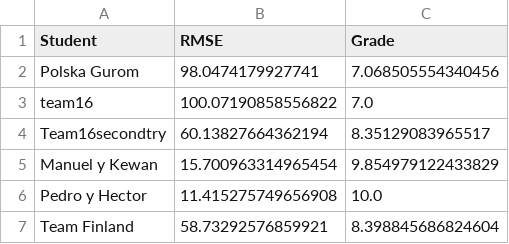
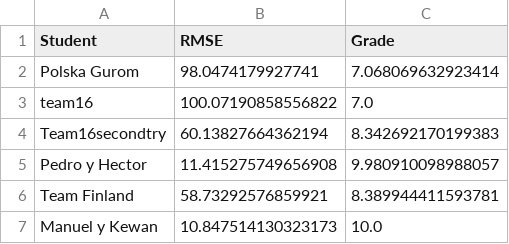
Before and after one commit to vignoni/mec-prac5, a CSV file: results.csv, drawn as a sheet.

Commit message:
New result: Manuel y Kewan

```diff
--- a/results.csv
+++ b/results.csv
@@ -1,7 +1,7 @@
 Student,RMSE,Grade
-Polska Gurom,98.0474179927741,7.068505554340456
+Polska Gurom,98.0474179927741,7.068069632923414
 team16,100.07190858556822,7.0
-Team16secondtry,60.13827664362194,8.35129083965517
-Manuel y Kewan,15.700963314965454,9.854979122433829
-Pedro y Hector,11.415275749656908,10.0
-Team Finland,58.73292576859921,8.398845686824604
+Team16secondtry,60.13827664362194,8.342692170199383
+Pedro y Hector,11.415275749656908,9.980910098988057
+Team Finland,58.73292576859921,8.389944411593781
+Manuel y Kewan,10.847514130323173,10.0
```
Also changed, not shown: 1 other file.
